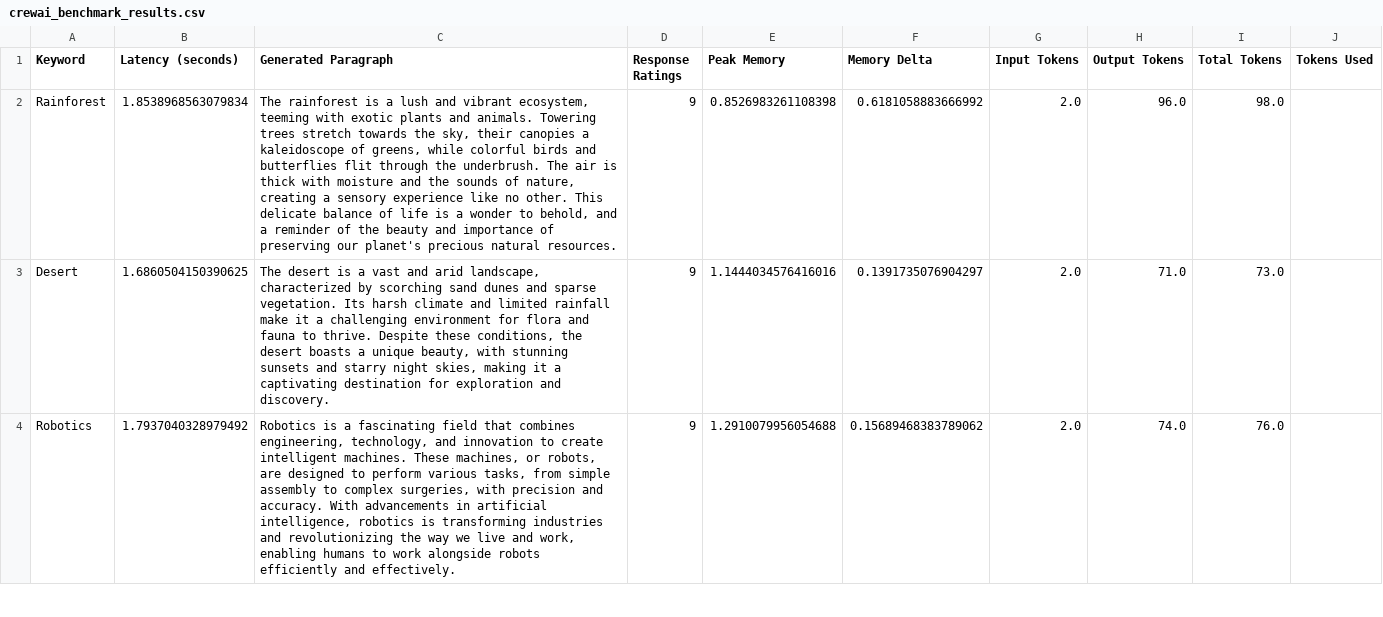
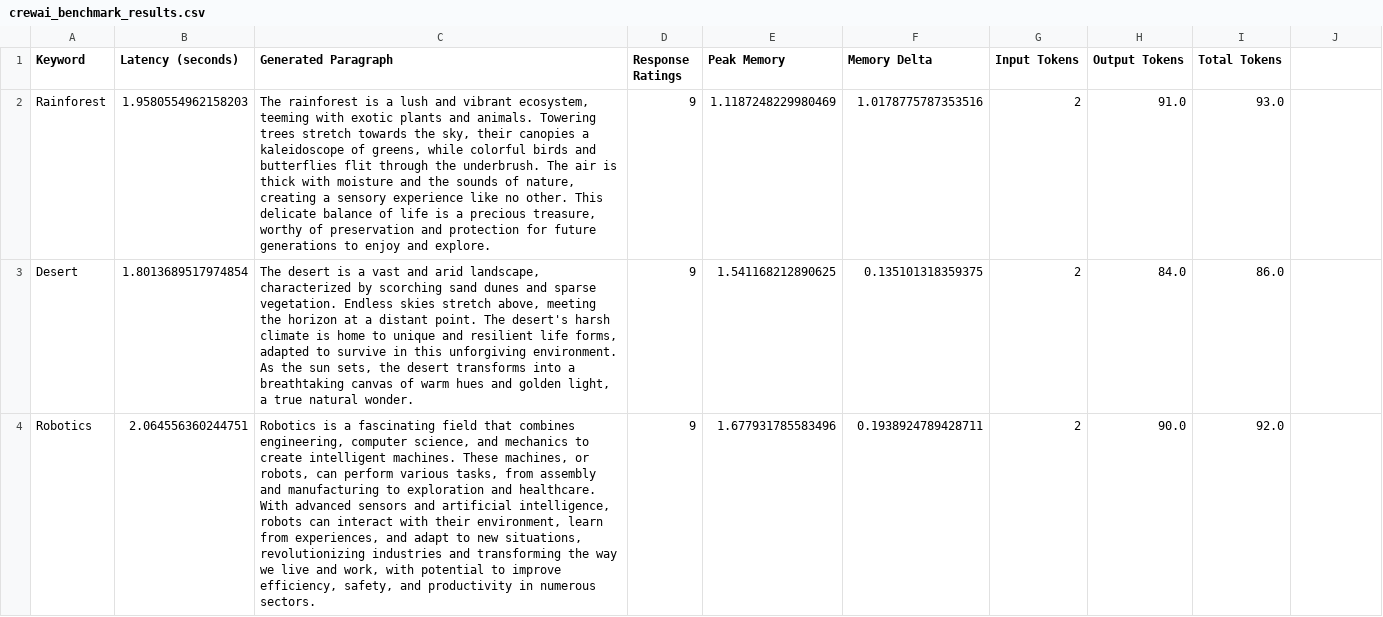
Before and after one commit to OmdenaAI/OmdenaKnowledge_AIAgentsInferenceBenchmarking, a CSV file: src/crewai/crewai_benchmark_results.csv, drawn as a sheet; only a part is shown; the diff covers the shown part only; the diff names each change by its address in the sheet, - before the commit and + after, or states it on an @@ line.

```diff
--- a/src/crewai/crewai_benchmark_results.csv
+++ b/src/crewai/crewai_benchmark_results.csv
-J1: Tokens Used
+J1: (empty)
-B2 (Latency (seconds)): 1.8538968563079834
+B2 (Latency (seconds)): 1.9580554962158203
-C2 (Generated Paragraph): …is a wonder to behold, and a reminder of the beauty and importance of preserving our planet's precious natural resources.
+C2 (Generated Paragraph): …is a precious treasure, worthy of preservation and protection for future generations to enjoy and explore.
-E2 (Peak Memory): 0.8526983261108398
+E2 (Peak Memory): 1.1187248229980469
-F2 (Memory Delta): 0.6181058883666992
+F2 (Memory Delta): 1.0178775787353516
-G2:G4 (Input Tokens): 2.0
+G2:G4 (Input Tokens): 2
-H2 (Output Tokens): 96.0
+H2 (Output Tokens): 91.0
-I2 (Total Tokens): 98.0
+I2 (Total Tokens): 93.0
-B3 (Latency (seconds)): 1.6860504150390625
+B3 (Latency (seconds)): 1.8013689517974854
-C3 (Generated Paragraph): …sparse vegetation. Its harsh climate and limited rainfall make it a challenging environment for flora and fauna to thrive. Despite these conditions, the desert boasts a unique beauty, with stunning sunsets and starry night skies, making it a captivating destination for exploration and discovery.
+C3 (Generated Paragraph): …sparse vegetation. Endless skies stretch above, meeting the horizon at a distant point. The desert's harsh climate is home to unique and resilient life forms, adapted to survive in this unforgiving environment. As the sun sets, the desert transforms into a breathtaking canvas of warm hues and golden light, a true natural wonder.
-E3 (Peak Memory): 1.1444034576416016
+E3 (Peak Memory): 1.541168212890625
-F3 (Memory Delta): 0.1391735076904297
+F3 (Memory Delta): 0.135101318359375
-H3 (Output Tokens): 71.0
+H3 (Output Tokens): 84.0
-I3 (Total Tokens): 73.0
+I3 (Total Tokens): 86.0
-B4 (Latency (seconds)): 1.7937040328979492
+B4 (Latency (seconds)): 2.064556360244751
-C4 (Generated Paragraph): …combines engineering, technology, and innovation to create intelligent machines. These machines, or robots, are designed to perform various tasks, from simple assembly to complex surgeries, with precision and accuracy. With advancements in artificial intelligence, robotics is transforming industries and revolutionizing the way we live and work, enabling humans to work alongside robots efficiently and effectively.
+C4 (Generated Paragraph): …combines engineering, computer science, and mechanics to create intelligent machines. These machines, or robots, can perform various tasks, from assembly and manufacturing to exploration and healthcare. With advanced sensors and artificial intelligence, robots can interact with their environment, learn from experiences, and adapt to new situations, revolutionizing industries and transforming the way we live and work, with potential to improve efficiency, safety, and productivity in numerous sectors.
-E4 (Peak Memory): 1.2910079956054688
+E4 (Peak Memory): 1.677931785583496
-F4 (Memory Delta): 0.15689468383789062
+F4 (Memory Delta): 0.1938924789428711
-H4 (Output Tokens): 74.0
+H4 (Output Tokens): 90.0
-I4 (Total Tokens): 76.0
+I4 (Total Tokens): 92.0
```
Also changed, not shown: 78 edited cells elsewhere in this file, src/autogen/autogen_benchmark_results.csv, src/langgraph/langgraph_benchmark_results.csv, 19 other files.
